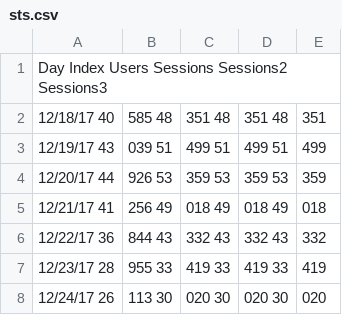
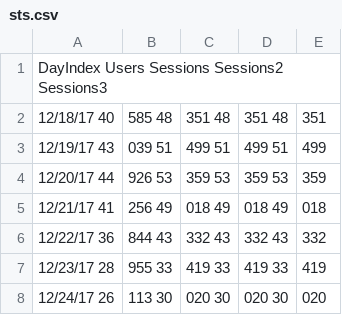
Before and after one commit to YerzhanJ/DYNAMIC, a CSV file: sts.csv, drawn as a sheet; only a part is shown.

Commit message:
Update sts.csv

```diff
--- a/sts.csv
+++ b/sts.csv
@@ -1,2 +1,2 @@
-Day Index	Users	Sessions	Sessions2	Sessions3
+DayIndex	Users	Sessions	Sessions2	Sessions3
 12/18/17	40,585	48,351	48,351	48,351
```
